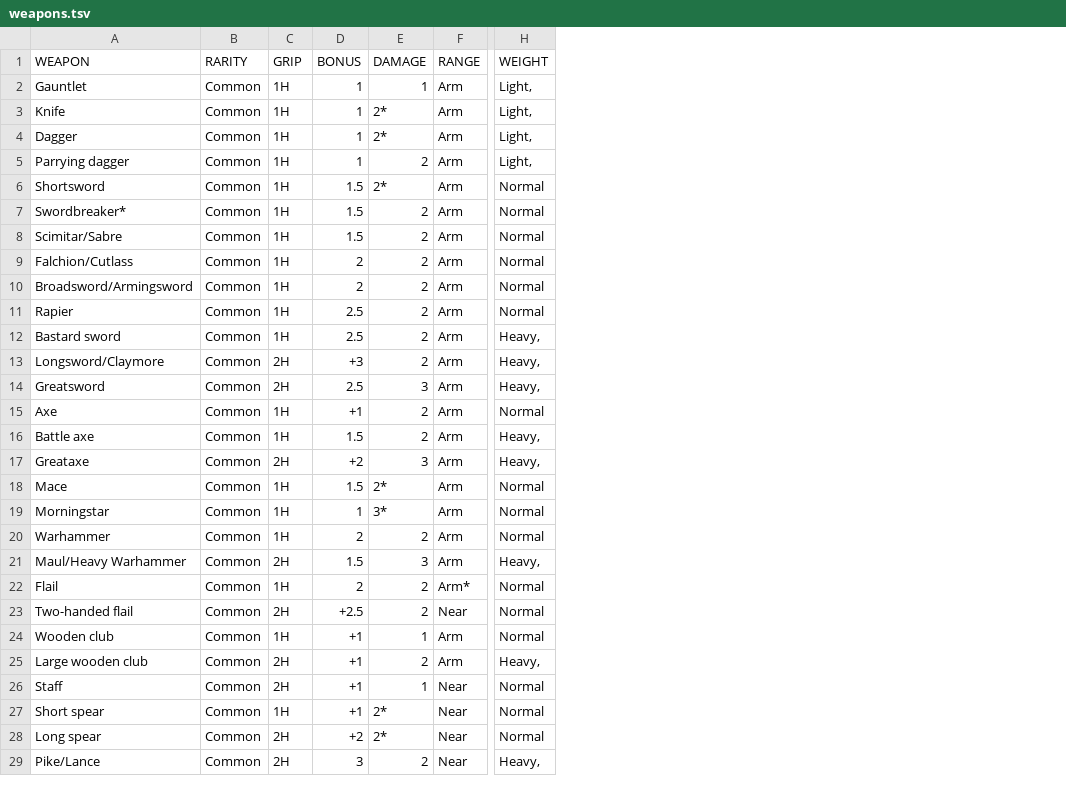
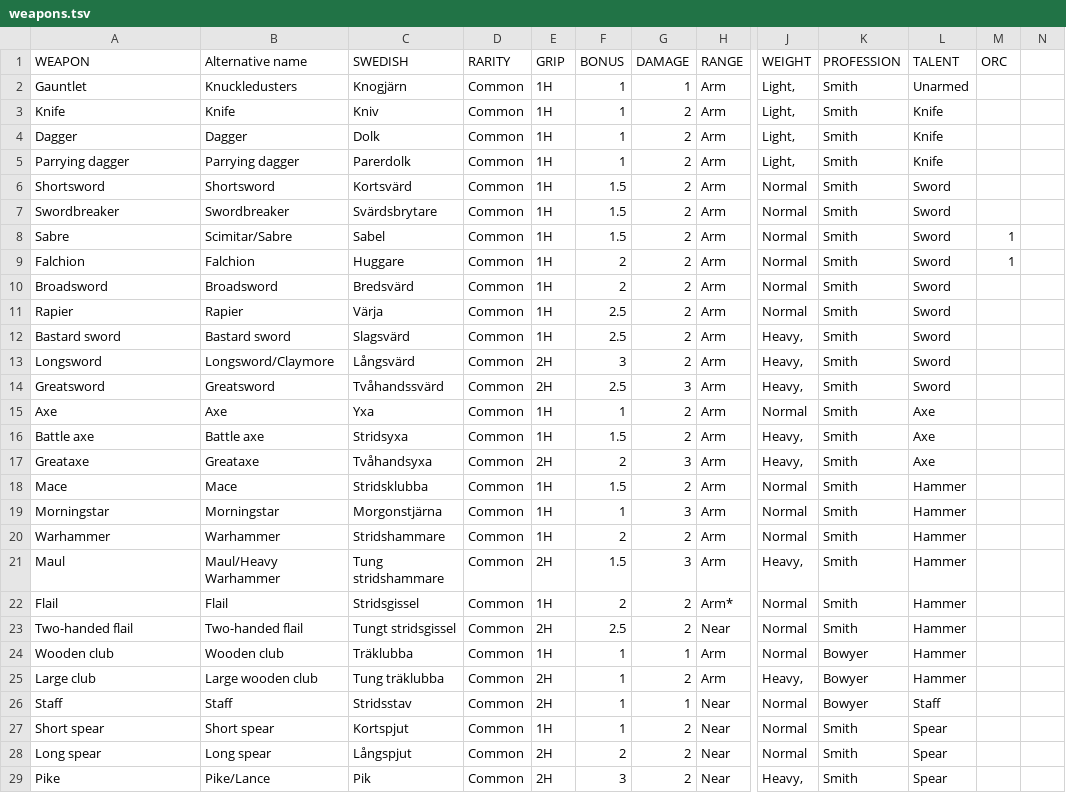
Before and after one commit to 703145/703145.github.io, a TSV file: shop/weapons.tsv, drawn as a sheet; only a part is shown, gaps mark what is left out; addresses are those after the commit; the diff covers the shown part only; the diff names each change by its address in the sheet, - before the commit and + after, or states it on an @@ line.

Commit message:
Update weapons.tsv

```diff
--- a/shop/weapons.tsv
+++ b/shop/weapons.tsv
+column B, rows 1-29: Alternative name | Knuckledusters | Knife | Dagger | Parrying dagger | Shortsword | Swordbreaker | Scimitar/Sabre | Falchion | Broadsword | Rapier | Bastard sword | Longsword/Claymore | Greatsword | Axe | Battle axe | Greataxe | Mace | Morningstar | Warhammer | Maul/Heavy Warhammer | Flail | Two-handed flail | Wooden club | Large wooden club | Staff | Short spear | Long spear | Pike/Lance
+column C, rows 1-29: SWEDISH | Knogjärn | Kniv | Dolk | Parerdolk | Kortsvärd | Svärdsbrytare | Sabel | Huggare | Bredsvärd | Värja | Slagsvärd | Långsvärd | Tvåhandssvärd | Yxa | Stridsyxa | Tvåhandsyxa | Stridsklubba | Morgonstjärna | Stridshammare | Tung stridshammare | Stridsgissel | Tungt stridsgissel | Träklubba | Tung träklubba | Stridsstav | Kortspjut | Långspjut | Pik
+column K, rows 1-29: PROFESSION | Smith | Smith | Smith | Smith | Smith | Smith | Smith | Smith | Smith | Smith | Smith | Smith | Smith | Smith | Smith | Smith | Smith | Smith | Smith | Smith | Smith | Smith | Bowyer | Bowyer | Bowyer | Smith | Smith | Smith
+column L, rows 1-29: TALENT | Unarmed | Knife | Knife | Knife | Sword | Sword | Sword | Sword | Sword | Sword | Sword | Sword | Sword | Axe | Axe | Axe | Hammer | Hammer | Hammer | Hammer | Hammer | Hammer | Hammer | Hammer | Staff | Spear | Spear | Spear
+column M, rows 1-9: ORC |  |  |  |  |  |  | 1 | 1
+column N, empty
-G3:G4: 2*
+G3:G4: 2
-G6: 2*
+G6: 2
-A7: Swordbreaker*
+A7: Swordbreaker
-A8: Scimitar/Sabre
+A8: Sabre
-A9: Falchion/Cutlass
+A9: Falchion
-A10: Broadsword/Armingsword
+A10: Broadsword
-A13: Longsword/Claymore
+A13: Longsword
-F13: +3
+F13: 3
-F15: +1
+F15: 1
-F17: +2
+F17: 2
-G18: 2*
+G18: 2
-G19: 3*
+G19: 3
-A21: Maul/Heavy Warhammer
+A21: Maul
-F23: +2.5
+F23: 2.5
-F24:F27: +1
+F24:F27: 1
-A25: Large wooden club
+A25: Large club
-G27:G28: 2*
+G27:G28: 2
-F28: +2
+F28: 2
-A29: Pike/Lance
+A29: Pike
```
Also changed, not shown: 2 added rows and 4 edited cells elsewhere in this file.
